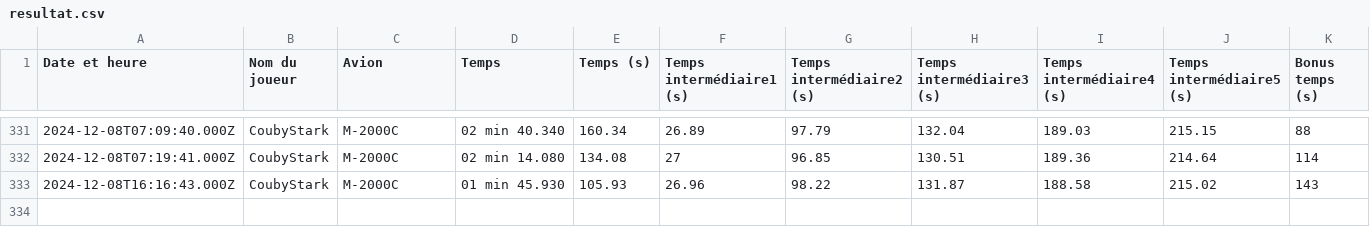
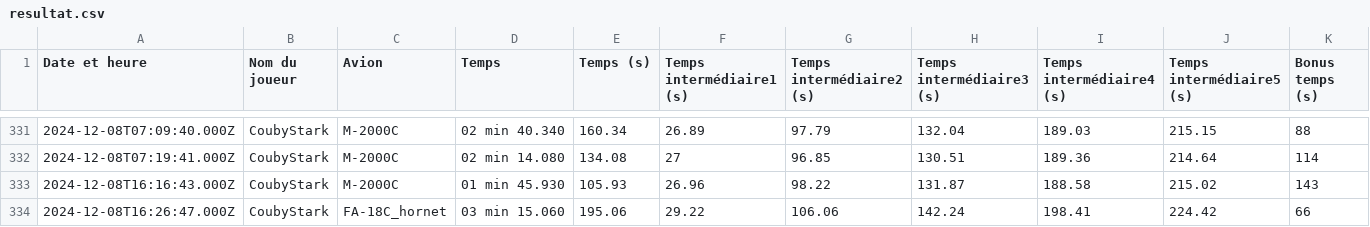
Before and after one commit to Cellules-Rapaces/Dagger-One, a CSV file: static/data/resultat.csv, drawn as a sheet; only a part is shown, gaps mark what is left out; the diff names each change by its address in the sheet, - before the commit and + after, or states it on an @@ line.

```diff
--- a/static/data/resultat.csv
+++ b/static/data/resultat.csv
+row 334: 2024-12-08T16:26:47.000Z | CoubyStark | FA-18C_hornet | 03 min 15.060 | 195.06 | 29.22 | 106.06 | 142.24 | 198.41 | 224.42 | 66
```
Also changed, not shown: docs/data/resultat.csv.
